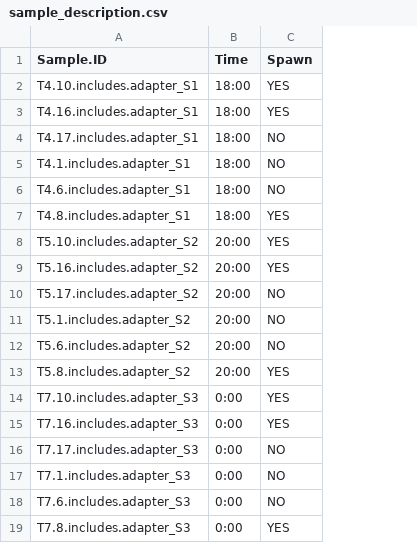
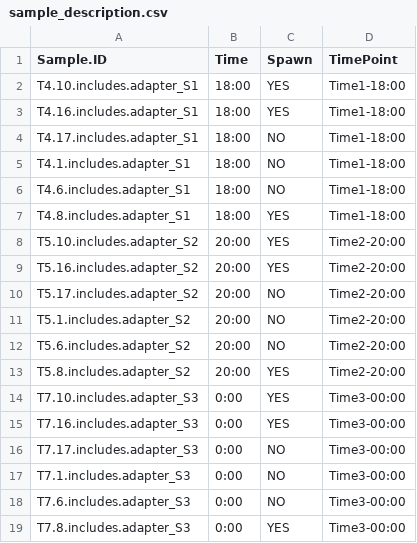
Before and after one commit to hputnam/Montipora_Spawn_Timing, a CSV file: RAnalysis/Data/sample_description.csv, drawn as a sheet; the diff names each change by its address in the sheet, - before the commit and + after, or states it on an @@ line.

```diff
--- a/RAnalysis/Data/sample_description.csv
+++ b/RAnalysis/Data/sample_description.csv
+column D (TimePoint), rows 2-19: Time1-18:00 | Time1-18:00 | Time1-18:00 | Time1-18:00 | Time1-18:00 | Time1-18:00 | Time2-20:00 | Time2-20:00 | Time2-20:00 | Time2-20:00 | Time2-20:00 | Time2-20:00 | Time3-00:00 | Time3-00:00 | Time3-00:00 | Time3-00:00 | Time3-00:00 | Time3-00:00
```
Also changed, not shown: 2 other files.
